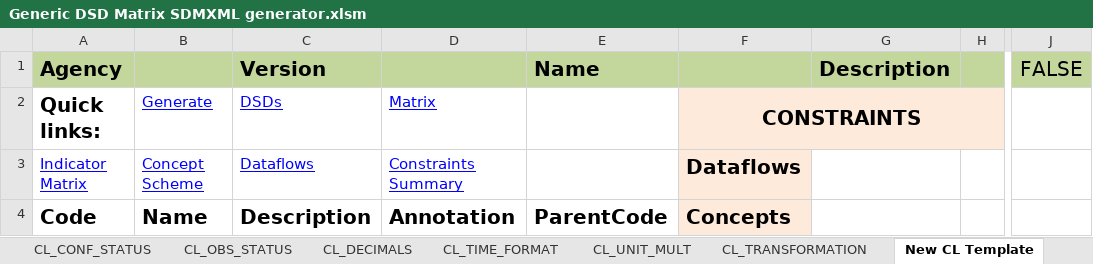
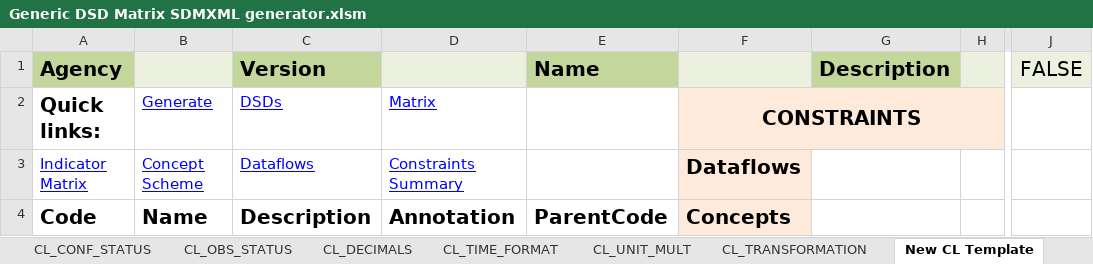
Before and after one commit to OECDSTD/sdmx-matrix-generator, an Excel workbook: Generic DSD Matrix SDMXML generator.xlsm, sheet New CL Template, drawn as a sheet; only a part is shown, gaps mark what is left out; values as stored, in another font and other column widths than the file's, no borders; the diff names each change by its address in the sheet, - before the commit and + after, or states it on an @@ line.

```diff
--- a/Generic DSD Matrix SDMXML generator.xlsm (sheet New CL Template)
+++ b/Generic DSD Matrix SDMXML generator.xlsm (sheet New CL Template)
-B1 fill: #C3D69B
+B1 fill: #EBF1DE
-D1 fill: #C3D69B
+D1 fill: #EBF1DE
-F1 fill: #C3D69B
+F1 fill: #EBF1DE
-H1 fill: #C3D69B
+H1 fill: #EBF1DE
-J1 fill: #C3D69B
+J1 fill: #EBF1DE
```
Also changed, not shown: sheet Concept Scheme, sheet CL_TRANSFORMATION, sheet CL_CONF_STATUS, sheet CL_DECIMALS, sheet CL_UNIT_MULT, sheet CL_OBS_STATUS, 8 more sheets, other sheet tabs.
